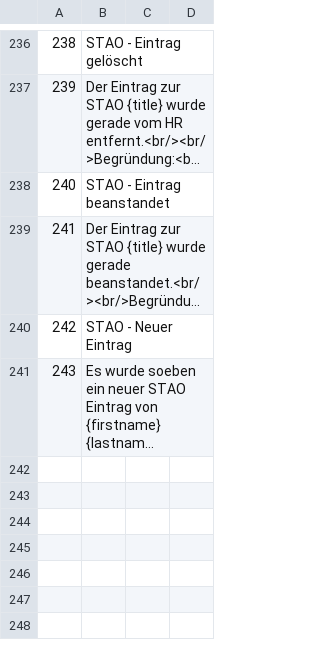
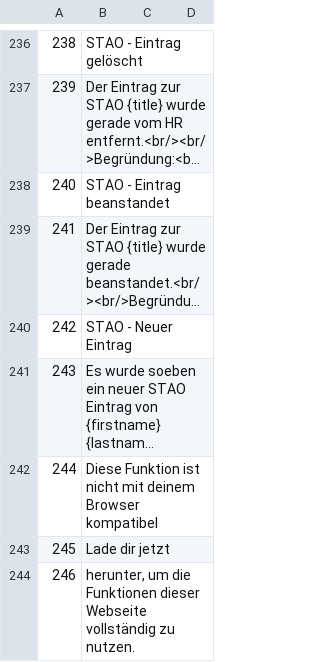
Before and after one commit to baloise/EVA, a CSV file: database/tb_translation.csv, drawn as a sheet; only a part is shown, gaps mark what is left out; long unchanged cells end in …; the diff names each change by its address in the sheet, - before the commit and + after, or states it on an @@ line.

```diff
--- a/database/tb_translation.csv
+++ b/database/tb_translation.csv
+row 242: 244 | Diese Funktion ist nicht mit deinem Browser kompatibel
+row 243: 245 | Lade dir jetzt
+row 244: 246 | herunter, um die Funktionen dieser Webseite vollständig zu nutzen.
```
Also changed, not shown: 4 other files.
